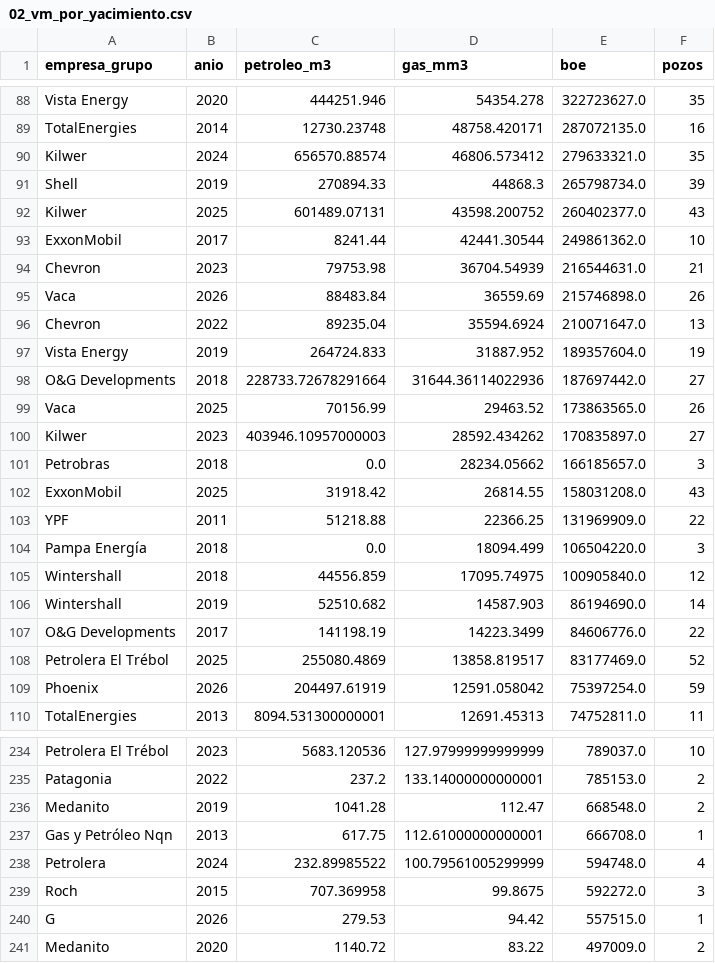
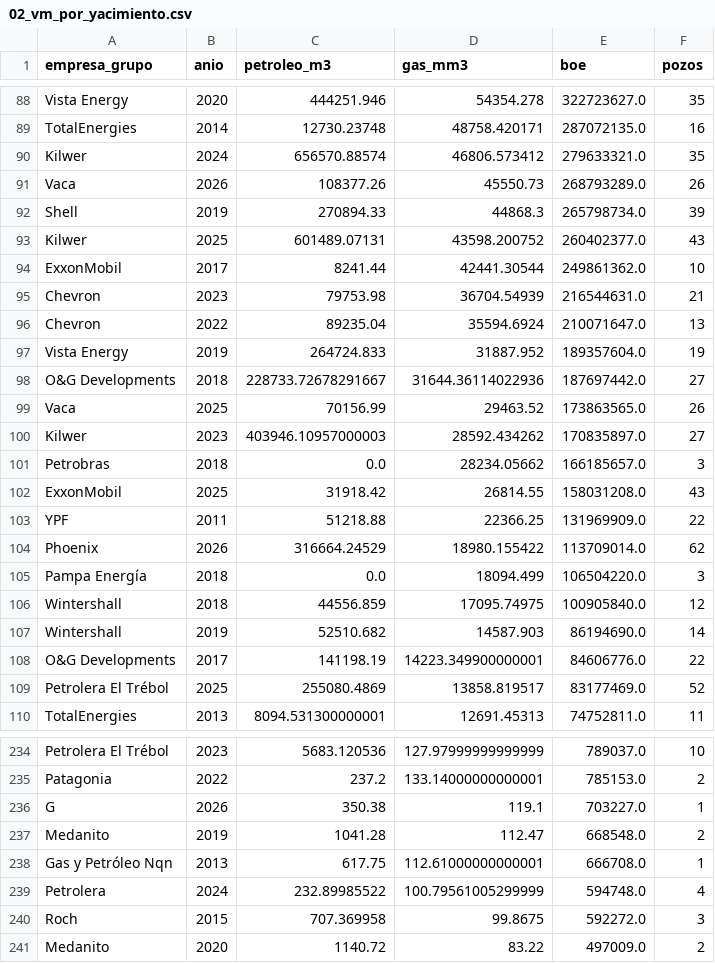
Before and after one commit to chavobutassi/vaca-muerta-analytics, a CSV file: docs/data/02_vm_por_yacimiento.csv, drawn as a sheet; only a part is shown, gaps mark what is left out; the diff covers the shown part only.

```diff
--- a/docs/data/02_vm_por_yacimiento.csv
+++ b/docs/data/02_vm_por_yacimiento.csv
@@ -90,2 +90,3 @@ TotalEnergies,2014,12730.23748,48758.420171,287072135.0,16
 Kilwer,2024,656570.88574,46806.573412,279633321.0,35
+Vaca,2026,108377.26,45550.73,268793289.0,26
 Shell,2019,270894.33,44868.3,265798734.0,39
@@ -94,6 +95,5 @@ ExxonMobil,2017,8241.44,42441.30544,249861362.0,10
 Chevron,2023,79753.98,36704.54939,216544631.0,21
-Vaca,2026,88483.84,36559.69,215746898.0,26
 Chevron,2022,89235.04,35594.6924,210071647.0,13
 Vista Energy,2019,264724.833,31887.952,189357604.0,19
-O&G Developments,2018,228733.72678291664,31644.36114022936,187697442.0,27
+O&G Developments,2018,228733.72678291667,31644.36114022936,187697442.0,27
 Vaca,2025,70156.99,29463.52,173863565.0,26
@@ -103,2 +103,3 @@ ExxonMobil,2025,31918.42,26814.55,158031208.0,43
 YPF,2011,51218.88,22366.25,131969909.0,22
+Phoenix,2026,316664.24529,18980.155422,113709014.0,62
 Pampa Energía,2018,0.0,18094.499,106504220.0,3
@@ -106,5 +107,4 @@ Wintershall,2018,44556.859,17095.74975,100905840.0,12
 Wintershall,2019,52510.682,14587.903,86194690.0,14
-O&G Developments,2017,141198.19,14223.3499,84606776.0,22
+O&G Developments,2017,141198.19,14223.349900000001,84606776.0,22
 Petrolera El Trébol,2025,255080.4869,13858.819517,83177469.0,52
-Phoenix,2026,204497.61919,12591.058042,75397254.0,59
 TotalEnergies,2013,8094.531300000001,12691.45313,74752811.0,11
@@ -235,2 +235,3 @@ Petrolera El Trébol,2023,5683.120536,127.97999999999999,789037.0,10
 Patagonia,2022,237.2,133.14000000000001,785153.0,2
+G,2026,350.38,119.1,703227.0,1
 Medanito,2019,1041.28,112.47,668548.0,2
@@ -239,3 +240,2 @@ Petrolera,2024,232.89985522,100.79561005299999,594748.0,4
 Roch,2015,707.369958,99.8675,592272.0,3
-G,2026,279.53,94.42,557515.0,1
 Medanito,2020,1140.72,83.22,497009.0,2
```
Also changed, not shown: 10 added rows, 10 removed rows and 14 edited cells elsewhere in this file, docs/data/01_vm_produccion_mensual.csv, docs/data/03_vm_top_pozos.csv, 6 other files.
